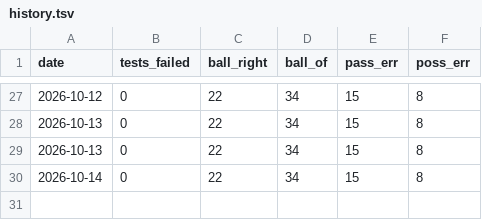
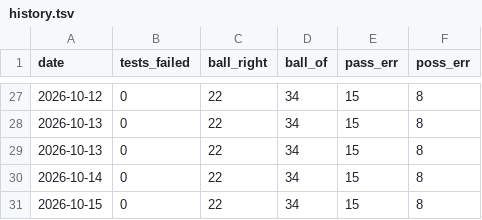
Before and after one commit to danielzh1nt0/ipanema-analysis, a TSV file: results/nightly/history.tsv, drawn as a sheet; only a part is shown, gaps mark what is left out; the diff names each change by its address in the sheet, - before the commit and + after, or states it on an @@ line.

Commit message:
nightly check 2026-10-15

```diff
--- a/results/nightly/history.tsv
+++ b/results/nightly/history.tsv
+row 31: 2026-10-15 | 0 | 22 | 34 | 15 | 8
```
Also changed, not shown: 5 other files.
